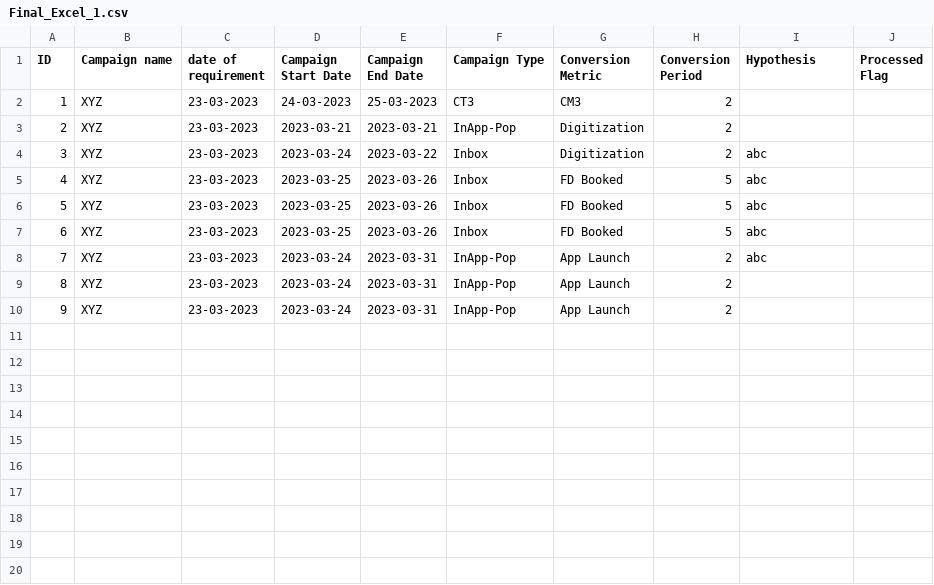
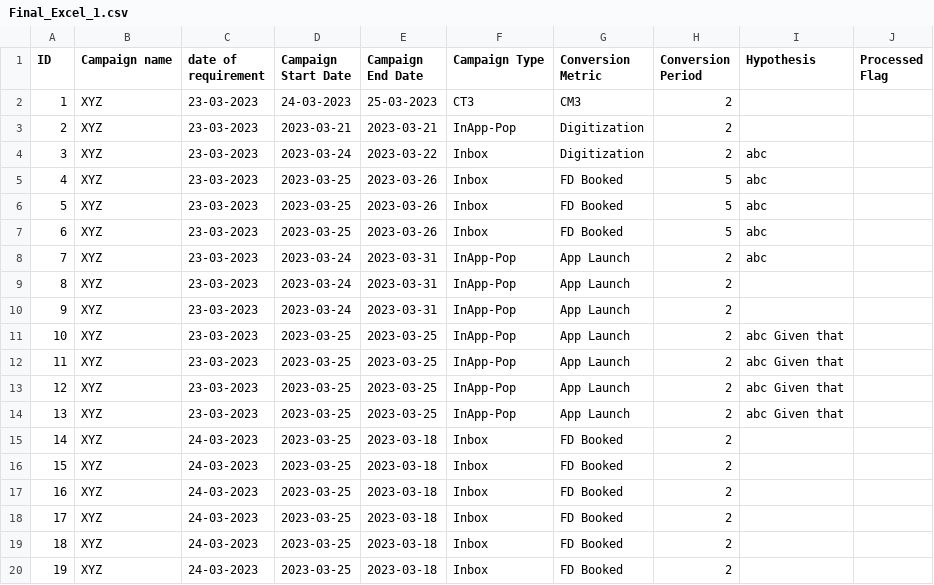
Before and after one commit to SV1906/AB_testing_V3, a CSV file: Final_Excel_1.csv, drawn as a sheet.

```diff
--- a/Final_Excel_1.csv
+++ b/Final_Excel_1.csv
@@ -10 +10,11 @@ ID ,Campaign name ,date of requirement ,Campaign Start Date,Campaign End Date ,C
 9,XYZ,23-03-2023,2023-03-24,2023-03-31,InApp-Pop,App Launch,2,
+10,XYZ,23-03-2023,2023-03-25,2023-03-25,InApp-Pop,App Launch,2,abc Given that
+11,XYZ,23-03-2023,2023-03-25,2023-03-25,InApp-Pop,App Launch,2,abc Given that
+12,XYZ,23-03-2023,2023-03-25,2023-03-25,InApp-Pop,App Launch,2,abc Given that
+13,XYZ,23-03-2023,2023-03-25,2023-03-25,InApp-Pop,App Launch,2,abc Given that
+14,XYZ,24-03-2023,2023-03-25,2023-03-18,Inbox,FD Booked,2,
+15,XYZ,24-03-2023,2023-03-25,2023-03-18,Inbox,FD Booked,2,
+16,XYZ,24-03-2023,2023-03-25,2023-03-18,Inbox,FD Booked,2,
+17,XYZ,24-03-2023,2023-03-25,2023-03-18,Inbox,FD Booked,2,
+18,XYZ,24-03-2023,2023-03-25,2023-03-18,Inbox,FD Booked,2,
+19,XYZ,24-03-2023,2023-03-25,2023-03-18,Inbox,FD Booked,2,
```
Also changed, not shown: 4 other files.
